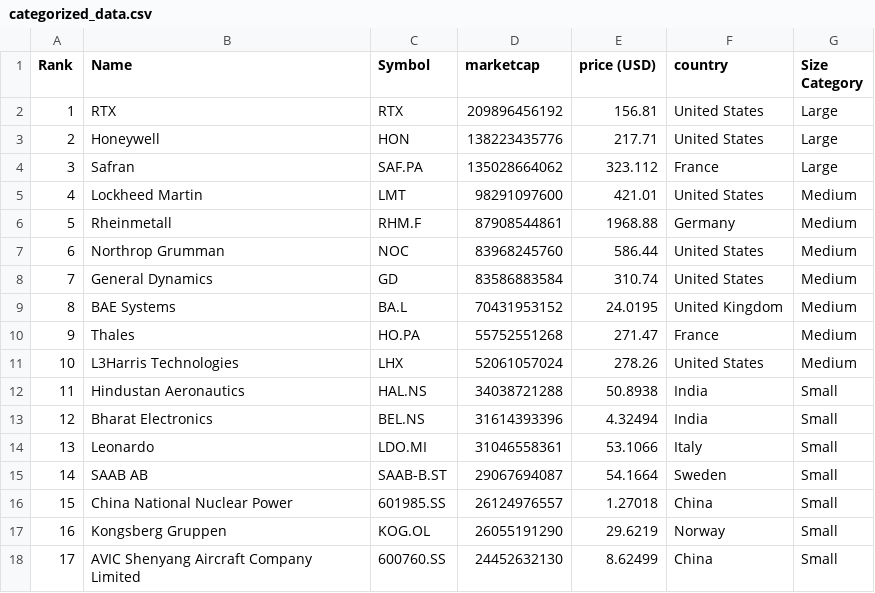
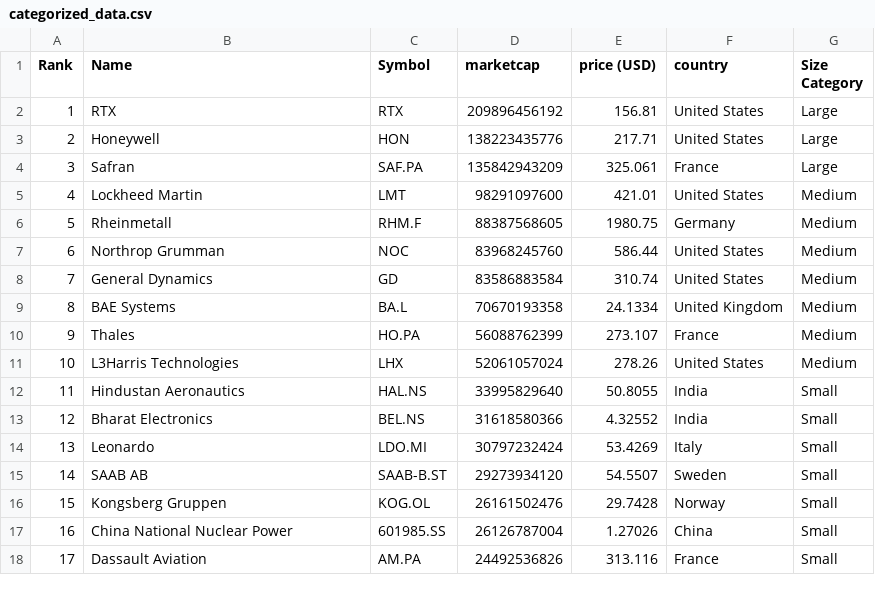
Before and after one commit to artfisica/taller-venezuela-junio-2024, a CSV file: categorized_data.csv, drawn as a sheet; only a part is shown; the diff covers the shown part only.

```diff
--- a/categorized_data.csv
+++ b/categorized_data.csv
@@ -3,16 +3,16 @@ Rank,Name,Symbol,marketcap,price (USD),country,Size Category
 2,Honeywell,HON,138223435776,217.71,United States,Large
-3,Safran,SAF.PA,135028664062,323.112,France,Large
+3,Safran,SAF.PA,135842943209,325.061,France,Large
 4,Lockheed Martin,LMT,98291097600,421.01,United States,Medium
-5,Rheinmetall,RHM.F,87908544861,1968.88,Germany,Medium
+5,Rheinmetall,RHM.F,88387568605,1980.75,Germany,Medium
 6,Northrop Grumman,NOC,83968245760,586.44,United States,Medium
 7,General Dynamics,GD,83586883584,310.74,United States,Medium
-8,BAE Systems,BA.L,70431953152,24.0195,United Kingdom,Medium
-9,Thales,HO.PA,55752551268,271.47,France,Medium
+8,BAE Systems,BA.L,70670193358,24.1334,United Kingdom,Medium
+9,Thales,HO.PA,56088762399,273.107,France,Medium
 10,L3Harris Technologies,LHX,52061057024,278.26,United States,Medium
-11,Hindustan Aeronautics,HAL.NS,34038721288,50.8938,India,Small
-12,Bharat Electronics,BEL.NS,31614393396,4.32494,India,Small
-13,Leonardo,LDO.MI,31046558361,53.1066,Italy,Small
-14,SAAB AB,SAAB-B.ST,29067694087,54.1664,Sweden,Small
-15,China National Nuclear Power,601985.SS,26124976557,1.27018,China,Small
-16,Kongsberg Gruppen,KOG.OL,26055191290,29.6219,Norway,Small
-17,AVIC Shenyang Aircraft Company Limited,600760.SS,24452632130,8.62499,China,Small
+11,Hindustan Aeronautics,HAL.NS,33995829640,50.8055,India,Small
+12,Bharat Electronics,BEL.NS,31618580366,4.32552,India,Small
+13,Leonardo,LDO.MI,30797232424,53.4269,Italy,Small
+14,SAAB AB,SAAB-B.ST,29273934120,54.5507,Sweden,Small
+15,Kongsberg Gruppen,KOG.OL,26161502476,29.7428,Norway,Small
+16,China National Nuclear Power,601985.SS,26126787004,1.27026,China,Small
+17,Dassault Aviation,AM.PA,24492536826,313.116,France,Small
```
Also changed, not shown: 40 edited cells elsewhere in this file, data.csv.
